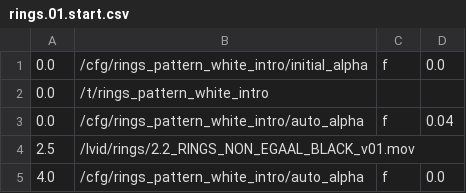
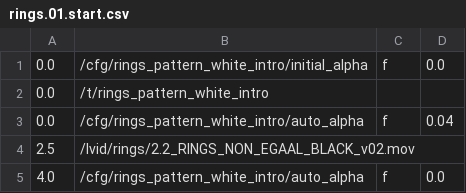
Before and after one commit to markkorput/of2030, a CSV file: of2030/bin/data/osc/rings.01.start.csv, drawn as a sheet.

```diff
--- a/of2030/bin/data/osc/rings.01.start.csv
+++ b/of2030/bin/data/osc/rings.01.start.csv
@@ -3,3 +3,3 @@
 0.0,/cfg/rings_pattern_white_intro/auto_alpha,f,0.04
-2.5,/lvid/rings/2.2_RINGS_NON_EGAAL_BLACK_v01.mov
+2.5,/lvid/rings/2.2_RINGS_NON_EGAAL_BLACK_v02.mov
 4.0,/cfg/rings_pattern_white_intro/auto_alpha,f,0.0
```
Also changed, not shown: of2030/bin/data/osc/rings.18.chorus3.csv, 4 other files.
